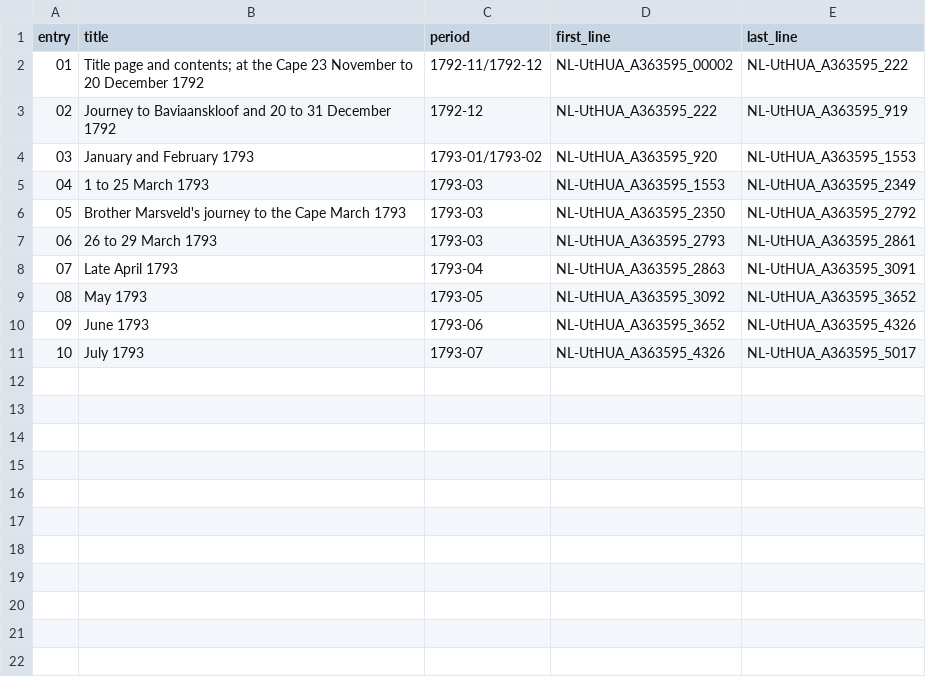
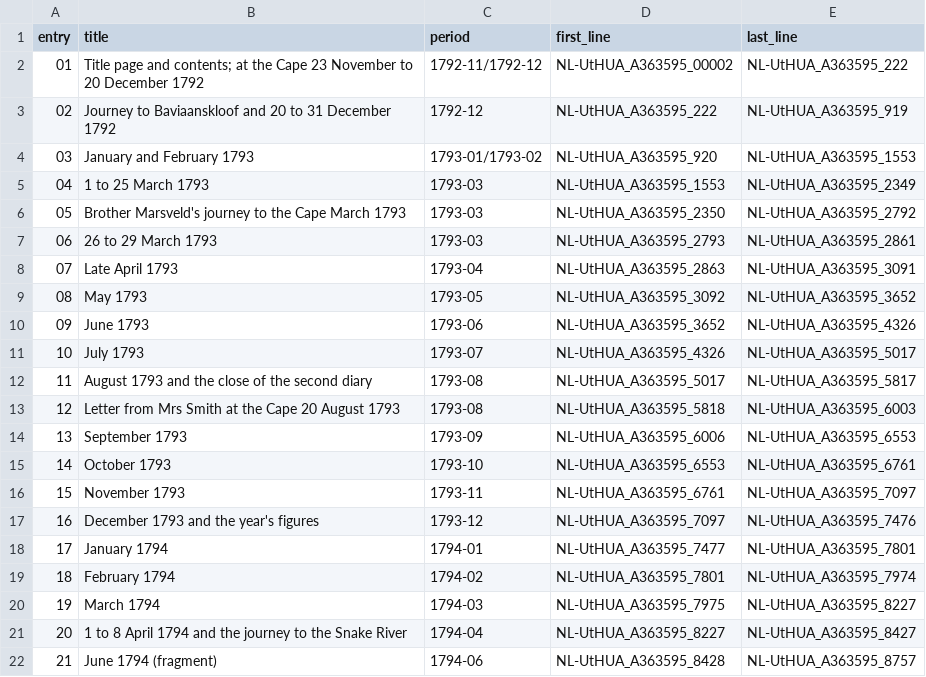
Before and after one commit to mbh66/genadendal-diaries, a CSV file: translations/en/A363595/entries.csv, drawn as a sheet.

```diff
--- a/translations/en/A363595/entries.csv
+++ b/translations/en/A363595/entries.csv
@@ -11 +11,12 @@ entry,title,period,first_line,last_line
 10,July 1793,1793-07,NL-UtHUA_A363595_4326,NL-UtHUA_A363595_5017
+11,August 1793 and the close of the second diary,1793-08,NL-UtHUA_A363595_5017,NL-UtHUA_A363595_5817
+12,Letter from Mrs Smith at the Cape 20 August 1793,1793-08,NL-UtHUA_A363595_5818,NL-UtHUA_A363595_6003
+13,September 1793,1793-09,NL-UtHUA_A363595_6006,NL-UtHUA_A363595_6553
+14,October 1793,1793-10,NL-UtHUA_A363595_6553,NL-UtHUA_A363595_6761
+15,November 1793,1793-11,NL-UtHUA_A363595_6761,NL-UtHUA_A363595_7097
+16,December 1793 and the year's figures,1793-12,NL-UtHUA_A363595_7097,NL-UtHUA_A363595_7476
+17,January 1794,1794-01,NL-UtHUA_A363595_7477,NL-UtHUA_A363595_7801
+18,February 1794,1794-02,NL-UtHUA_A363595_7801,NL-UtHUA_A363595_7974
+19,March 1794,1794-03,NL-UtHUA_A363595_7975,NL-UtHUA_A363595_8227
+20,1 to 8 April 1794 and the journey to the Snake River,1794-04,NL-UtHUA_A363595_8227,NL-UtHUA_A363595_8427
+21,June 1794 (fragment),1794-06,NL-UtHUA_A363595_8428,NL-UtHUA_A363595_8757
```
Also changed, not shown: glossary.csv, 12 other files.
